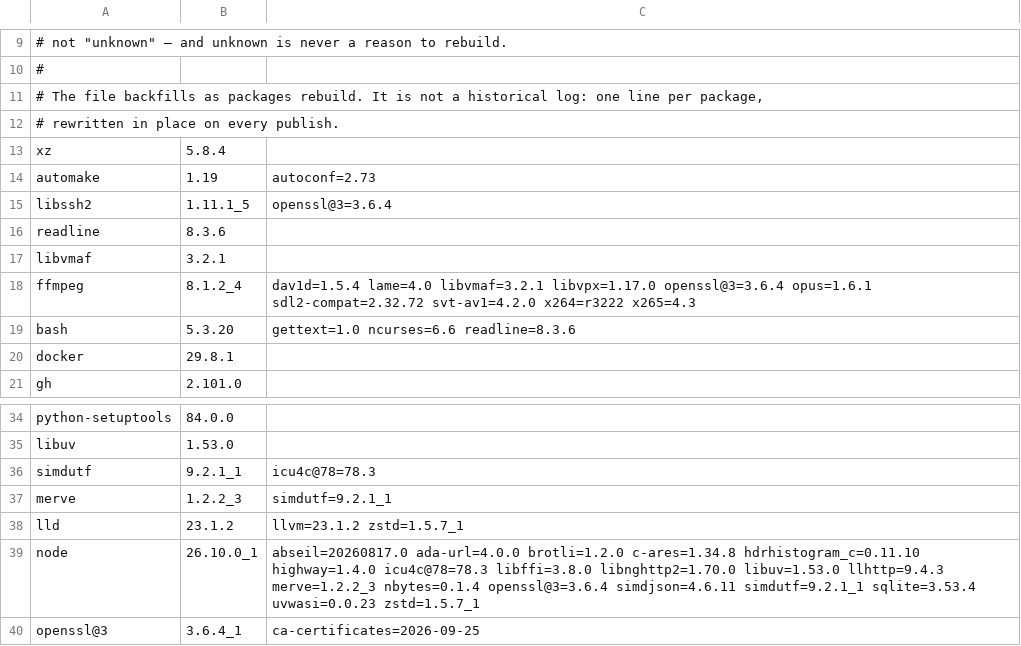
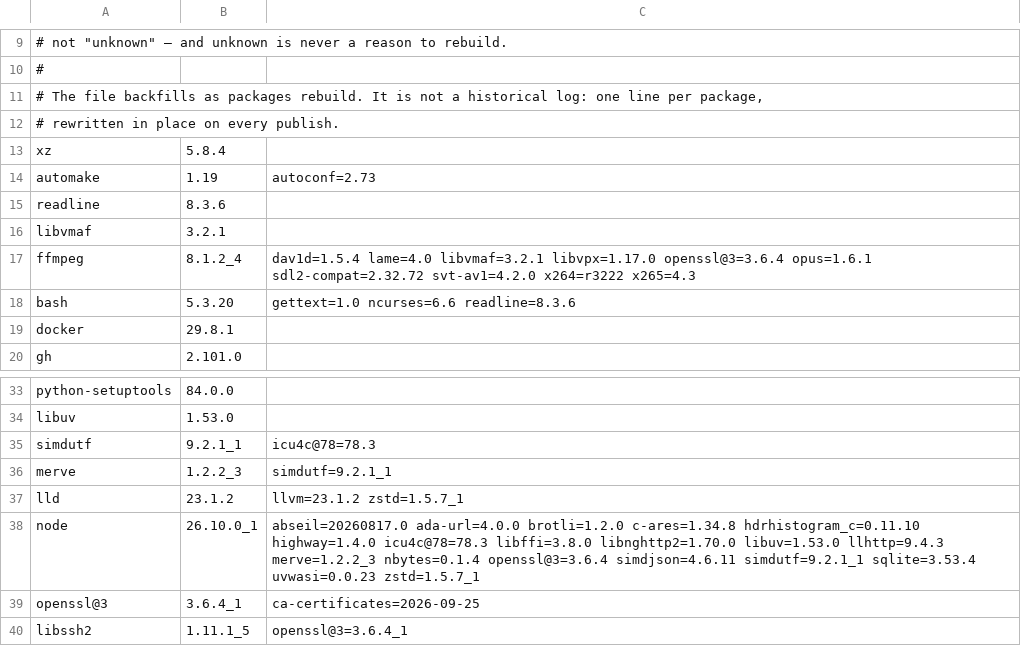
Before and after one commit to quyleanh/homebrew-tap, a TSV file: .github/bottle-deps.tsv, drawn as a sheet; only a part is shown, gaps mark what is left out.

```diff
--- a/.github/bottle-deps.tsv
+++ b/.github/bottle-deps.tsv
@@ -14,3 +14,2 @@ xz	5.8.4
 automake	1.19	autoconf=2.73
-libssh2	1.11.1_5	openssl@3=3.6.4
 readline	8.3.6	
@@ -40 +39,2 @@ node	26.10.0_1	abseil=20260817.0 ada-url=4.0.0 brotli=1.2.0 c-ares=1.34.8 hdrhis
 openssl@3	3.6.4_1	ca-certificates=2026-09-25
+libssh2	1.11.1_5	openssl@3=3.6.4_1
```
Also changed, not shown: 1 other file.
